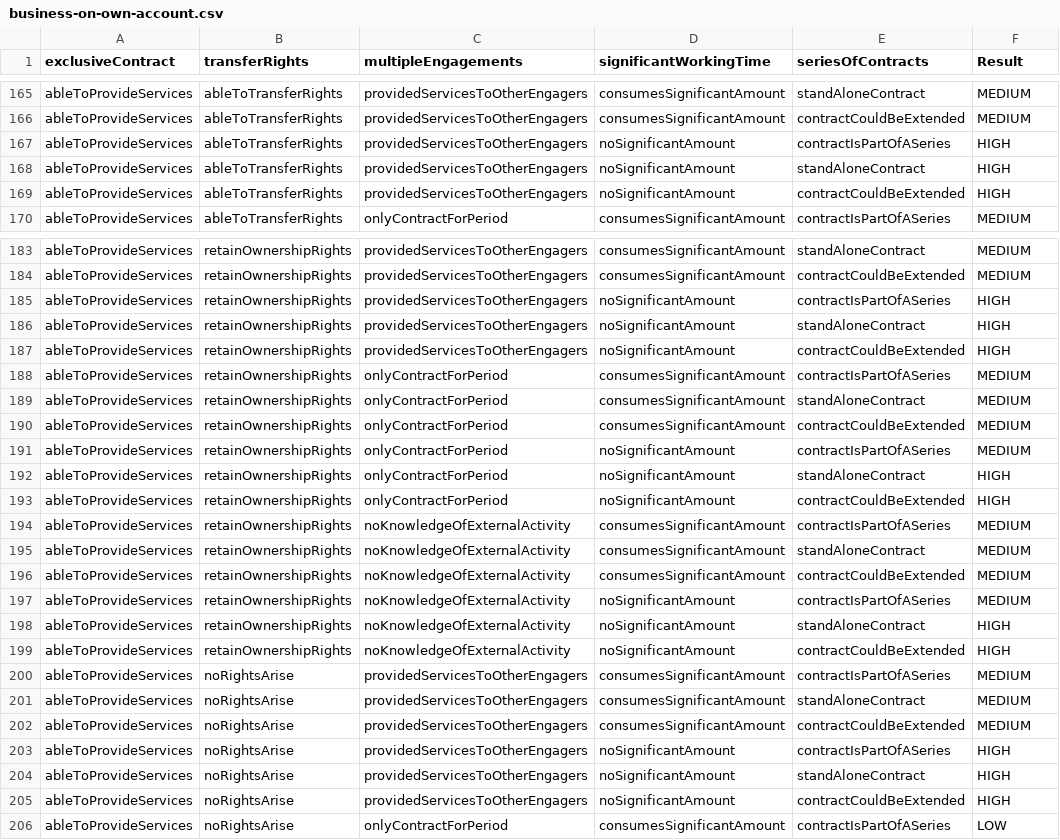
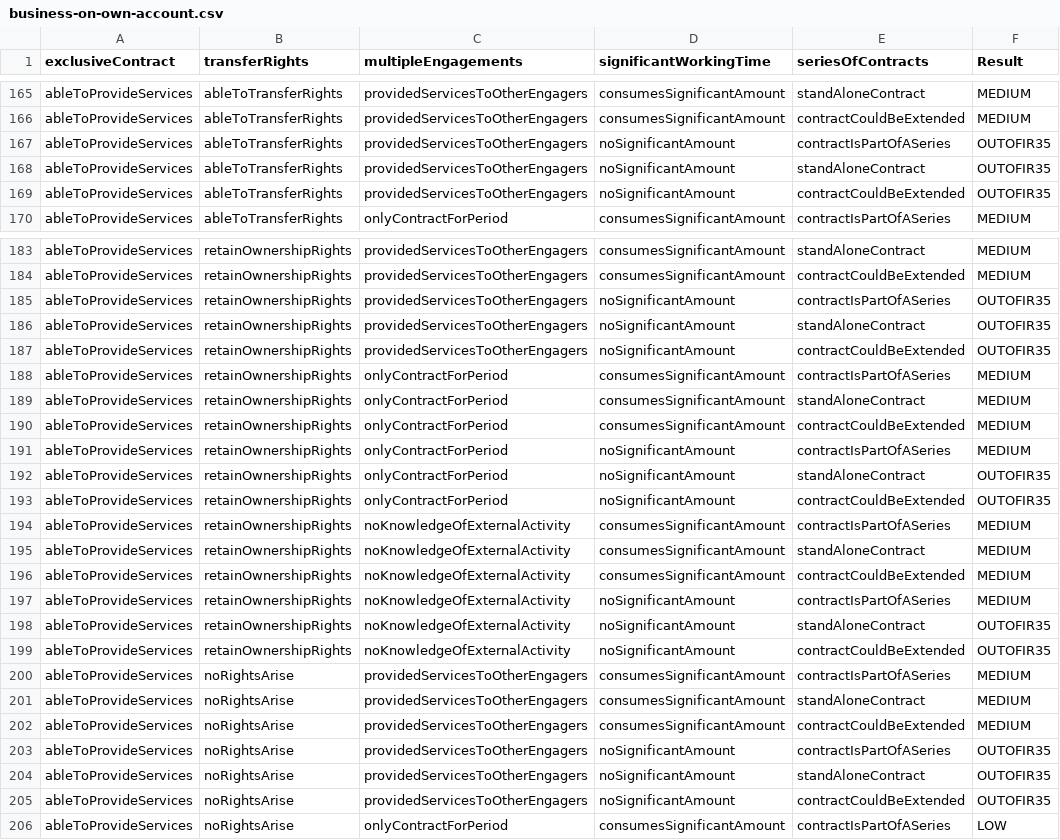
Before and after one commit to rajeshmr/off-payroll-decision, a CSV file: conf/tables/2.0/business-on-own-account.csv, drawn as a sheet; only a part is shown, gaps mark what is left out; the diff covers the shown part only.

```diff
--- a/conf/tables/2.0/business-on-own-account.csv
+++ b/conf/tables/2.0/business-on-own-account.csv
@@ -166,5 +166,5 @@ ableToProvideServices,ableToTransferRights,providedServicesToOtherEngagers,consu
 ableToProvideServices,ableToTransferRights,providedServicesToOtherEngagers,consumesSignificantAmount,contractCouldBeExtended,MEDIUM
-ableToProvideServices,ableToTransferRights,providedServicesToOtherEngagers,noSignificantAmount,contractIsPartOfASeries,HIGH
-ableToProvideServices,ableToTransferRights,providedServicesToOtherEngagers,noSignificantAmount,standAloneContract,HIGH
-ableToProvideServices,ableToTransferRights,providedServicesToOtherEngagers,noSignificantAmount,contractCouldBeExtended,HIGH
+ableToProvideServices,ableToTransferRights,providedServicesToOtherEngagers,noSignificantAmount,contractIsPartOfASeries,OUTOFIR35
+ableToProvideServices,ableToTransferRights,providedServicesToOtherEngagers,noSignificantAmount,standAloneContract,OUTOFIR35
+ableToProvideServices,ableToTransferRights,providedServicesToOtherEngagers,noSignificantAmount,contractCouldBeExtended,OUTOFIR35
 ableToProvideServices,ableToTransferRights,onlyContractForPeriod,consumesSignificantAmount,contractIsPartOfASeries,MEDIUM
@@ -184,5 +184,5 @@ ableToProvideServices,retainOwnershipRights,providedServicesToOtherEngagers,cons
 ableToProvideServices,retainOwnershipRights,providedServicesToOtherEngagers,consumesSignificantAmount,contractCouldBeExtended,MEDIUM
-ableToProvideServices,retainOwnershipRights,providedServicesToOtherEngagers,noSignificantAmount,contractIsPartOfASeries,HIGH
-ableToProvideServices,retainOwnershipRights,providedServicesToOtherEngagers,noSignificantAmount,standAloneContract,HIGH
-ableToProvideServices,retainOwnershipRights,providedServicesToOtherEngagers,noSignificantAmount,contractCouldBeExtended,HIGH
+ableToProvideServices,retainOwnershipRights,providedServicesToOtherEngagers,noSignificantAmount,contractIsPartOfASeries,OUTOFIR35
+ableToProvideServices,retainOwnershipRights,providedServicesToOtherEngagers,noSignificantAmount,standAloneContract,OUTOFIR35
+ableToProvideServices,retainOwnershipRights,providedServicesToOtherEngagers,noSignificantAmount,contractCouldBeExtended,OUTOFIR35
 ableToProvideServices,retainOwnershipRights,onlyContractForPeriod,consumesSignificantAmount,contractIsPartOfASeries,MEDIUM
@@ -191,4 +191,4 @@ ableToProvideServices,retainOwnershipRights,onlyContractForPeriod,consumesSignif
 ableToProvideServices,retainOwnershipRights,onlyContractForPeriod,noSignificantAmount,contractIsPartOfASeries,MEDIUM
-ableToProvideServices,retainOwnershipRights,onlyContractForPeriod,noSignificantAmount,standAloneContract,HIGH
-ableToProvideServices,retainOwnershipRights,onlyContractForPeriod,noSignificantAmount,contractCouldBeExtended,HIGH
+ableToProvideServices,retainOwnershipRights,onlyContractForPeriod,noSignificantAmount,standAloneContract,OUTOFIR35
+ableToProvideServices,retainOwnershipRights,onlyContractForPeriod,noSignificantAmount,contractCouldBeExtended,OUTOFIR35
 ableToProvideServices,retainOwnershipRights,noKnowledgeOfExternalActivity,consumesSignificantAmount,contractIsPartOfASeries,MEDIUM
@@ -197,4 +197,4 @@ ableToProvideServices,retainOwnershipRights,noKnowledgeOfExternalActivity,consum
 ableToProvideServices,retainOwnershipRights,noKnowledgeOfExternalActivity,noSignificantAmount,contractIsPartOfASeries,MEDIUM
-ableToProvideServices,retainOwnershipRights,noKnowledgeOfExternalActivity,noSignificantAmount,standAloneContract,HIGH
-ableToProvideServices,retainOwnershipRights,noKnowledgeOfExternalActivity,noSignificantAmount,contractCouldBeExtended,HIGH
+ableToProvideServices,retainOwnershipRights,noKnowledgeOfExternalActivity,noSignificantAmount,standAloneContract,OUTOFIR35
+ableToProvideServices,retainOwnershipRights,noKnowledgeOfExternalActivity,noSignificantAmount,contractCouldBeExtended,OUTOFIR35
 ableToProvideServices,noRightsArise,providedServicesToOtherEngagers,consumesSignificantAmount,contractIsPartOfASeries,MEDIUM
@@ -202,5 +202,5 @@ ableToProvideServices,noRightsArise,providedServicesToOtherEngagers,consumesSign
 ableToProvideServices,noRightsArise,providedServicesToOtherEngagers,consumesSignificantAmount,contractCouldBeExtended,MEDIUM
-ableToProvideServices,noRightsArise,providedServicesToOtherEngagers,noSignificantAmount,contractIsPartOfASeries,HIGH
-ableToProvideServices,noRightsArise,providedServicesToOtherEngagers,noSignificantAmount,standAloneContract,HIGH
-ableToProvideServices,noRightsArise,providedServicesToOtherEngagers,noSignificantAmount,contractCouldBeExtended,HIGH
+ableToProvideServices,noRightsArise,providedServicesToOtherEngagers,noSignificantAmount,contractIsPartOfASeries,OUTOFIR35
+ableToProvideServices,noRightsArise,providedServicesToOtherEngagers,noSignificantAmount,standAloneContract,OUTOFIR35
+ableToProvideServices,noRightsArise,providedServicesToOtherEngagers,noSignificantAmount,contractCouldBeExtended,OUTOFIR35
 ableToProvideServices,noRightsArise,onlyContractForPeriod,consumesSignificantAmount,contractIsPartOfASeries,LOW
```
Also changed, not shown: 24 edited cells elsewhere in this file, conf/tables/2.0/matrix-of-matrices.csv.
